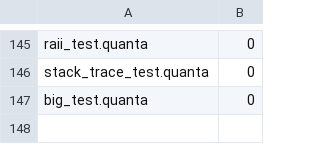
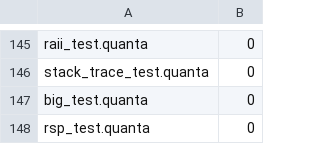
Before and after one commit to jeeex-org/quanta, a TSV file: test_suites/EXPECTED.tsv, drawn as a sheet; only a part is shown, gaps mark what is left out.

Commit message:
0.0.115: AUDIT_ROADMAP close-off — security hardening
All AUDIT_ROADMAP findings CLOSED (FIX-0.0.1-30):
- MAP_FAILED guards in mem_alloc/mem_realloc (fail-closed exit(1) on OOM)
- mem_realloc writes new block count header (FIX-0.0.2)
- free-list null-guards + vreg_owned clear on explicit free (double-free fixed)
- include-path + source-expansion overflow caps (FIX-0.0.4/5)
- owned_stk cap 8192, fstat pre-check for >16MB source (FIX-0.0.8/9)
- stack_trace frame-context guard, rsp() promoted to permanent builtin
- big_print_dec_mag heap-overflow fix (allocate ndig+1, was fixed 2048)
- stdlib suite wired into gate as 10th verification layer
- pointer-builtin posture documented in SAFETY_MANUAL.md §3b

Self-host fixpoint BYTE-VERIFIED md5 50857425ec4be97ddf971074a6b66d48
(148/148 functional + 7/7 stdlib + 9-layer gate all GREEN).
AUDIT_ROADMAP.md moved to docs/ (root-rule compliance).

```diff
--- a/test_suites/EXPECTED.tsv
+++ b/test_suites/EXPECTED.tsv
@@ -147 +147,2 @@ stack_trace_test.quanta	0
 big_test.quanta	0
+rsp_test.quanta	0
```
Also changed, not shown: 26 other files.
